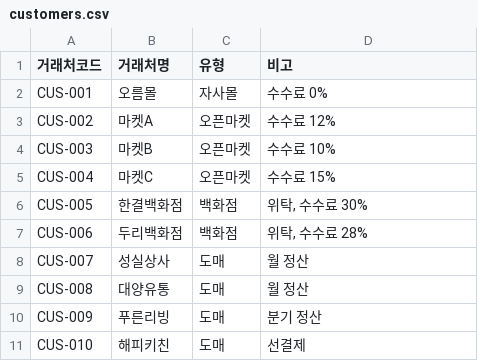
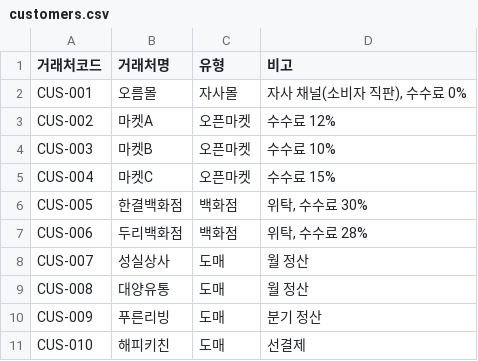
Before and after one commit to cc8s/korcham-ai-hackathon, a CSV file: scenarios/_shared/customers.csv, drawn as a sheet.

```diff
--- a/scenarios/_shared/customers.csv
+++ b/scenarios/_shared/customers.csv
@@ -1,3 +1,3 @@
 거래처코드,거래처명,유형,비고
-CUS-001,오름몰,자사몰,수수료 0%
+CUS-001,오름몰,자사몰,"자사 채널(소비자 직판), 수수료 0%"
 CUS-002,마켓A,오픈마켓,수수료 12%
```
Also changed, not shown: scenarios/02_전산회계_월말결산/data/transactions_2026_10.csv, scenarios/03_유통관리사_발주제안/data/monthly_sales_2025_11_2026_10.csv, 20 other files.
